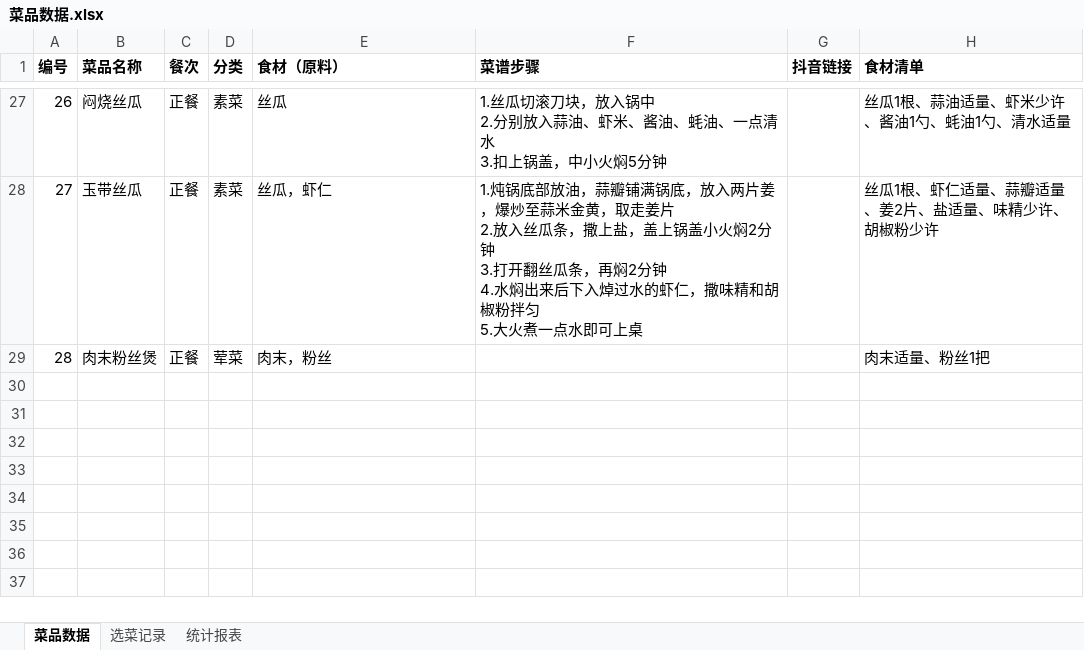
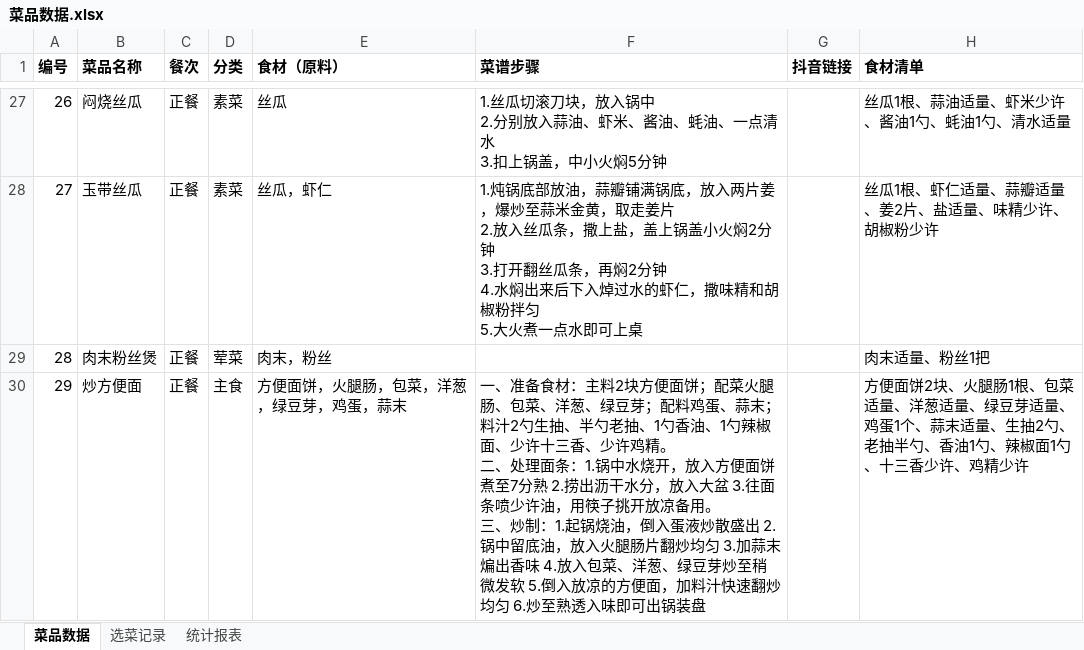
Before and after one commit to Echohuanggg/Dishes, an Excel workbook: 菜品数据.xlsx, sheet 菜品数据, drawn as a sheet; only a part is shown, gaps mark what is left out; values as stored, in another font and other column widths than the file's, no borders; ↵ is a line break in a cell; the diff names each change by its address in the sheet, - before the commit and + after, or states it on an @@ line.

```diff
--- a/菜品数据.xlsx (sheet 菜品数据)
+++ b/菜品数据.xlsx (sheet 菜品数据)
+row 30: 29 | 炒方便面 | 正餐 | 主食 | 方便面饼，火腿肠，包菜，洋葱，绿豆芽，鸡蛋，蒜末 | 一、准备食材：主料2块方便面饼；配菜火腿肠、包菜、洋葱、绿豆芽；配料鸡蛋、蒜末；料汁2勺生抽、半勺老抽、1勺香油、1勺辣椒面、少许十三香、少许鸡精。 ↵ 二、处理面条：1.锅中水烧开，放入方便面饼煮至7分熟 2.捞出沥干水分，放入大盆 3.往面条喷少许油，用筷子挑开放凉备用。 ↵ 三、炒制：1.起锅烧油，倒入蛋液炒散盛出 2.锅中留底油，放入火腿肠片翻炒均匀 3.加蒜末煸出香味 4.放入包菜、洋葱、绿豆芽炒至稍微发软 5.倒入放凉的方便面，加料汁快速翻炒均匀 6.炒至熟透入味即可出锅装盘 |  | 方便面饼2块、火腿肠1根、包菜适量、洋葱适量、绿豆芽适量、鸡蛋1个、蒜末适量、生抽2勺、老抽半勺、香油1勺、辣椒面1勺、十三香少许、鸡精少许
```
Also changed, not shown: sheet 统计报表, 1 other file.
